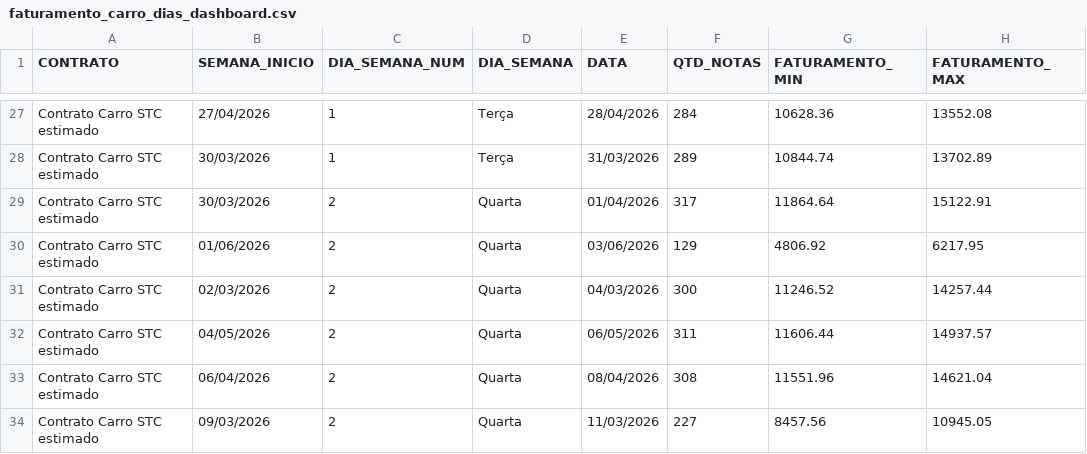
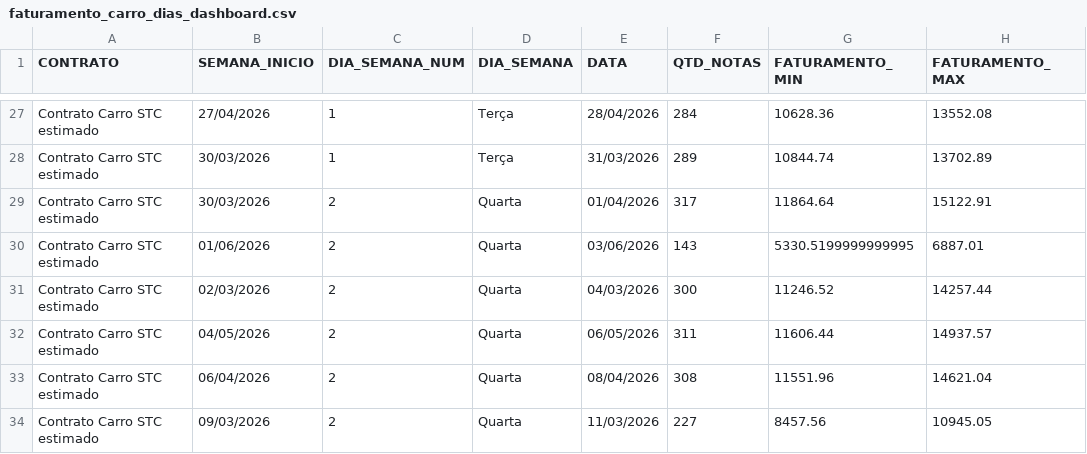
Before and after one commit to irensegabrieel/painel-faturamento, a CSV file: dashboard/faturamento_carro_dias_dashboard.csv, drawn as a sheet; only a part is shown, gaps mark what is left out.

Commit message:
Atualiza dashboard: faturamento_carro_dias_dashboard.csv

```diff
--- a/dashboard/faturamento_carro_dias_dashboard.csv
+++ b/dashboard/faturamento_carro_dias_dashboard.csv
@@ -29,3 +29,3 @@ Contrato Carro STC estimado;30/03/2026;1;Terça;31/03/2026;289;10844.74;13702.89
 Contrato Carro STC estimado;30/03/2026;2;Quarta;01/04/2026;317;11864.64;15122.91
-Contrato Carro STC estimado;01/06/2026;2;Quarta;03/06/2026;129;4806.92;6217.95
+Contrato Carro STC estimado;01/06/2026;2;Quarta;03/06/2026;143;5330.5199999999995;6887.01
 Contrato Carro STC estimado;02/03/2026;2;Quarta;04/03/2026;300;11246.52;14257.44
```
